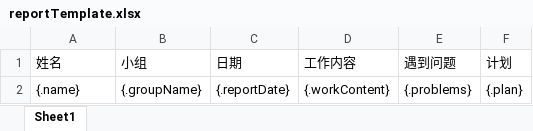
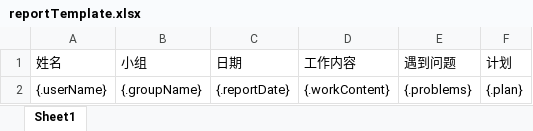
Before and after one commit to Dinpper/OA, an Excel workbook: src/main/resources/templates/reportTemplate.xlsx, sheet Sheet1, drawn as a sheet; values as stored, in another font and other column widths than the file's, no borders; the diff names each change by its address in the sheet, - before the commit and + after, or states it on an @@ line.

```diff
--- a/src/main/resources/templates/reportTemplate.xlsx (sheet Sheet1)
+++ b/src/main/resources/templates/reportTemplate.xlsx (sheet Sheet1)
-A2 (姓名): {.name}
+A2 (姓名): {.userName}
```
Also changed, not shown: src/main/resources/templates/signDurationTemplate.xlsx, src/main/resources/templates/userRecordTemplate.xlsx, 9 other files.
